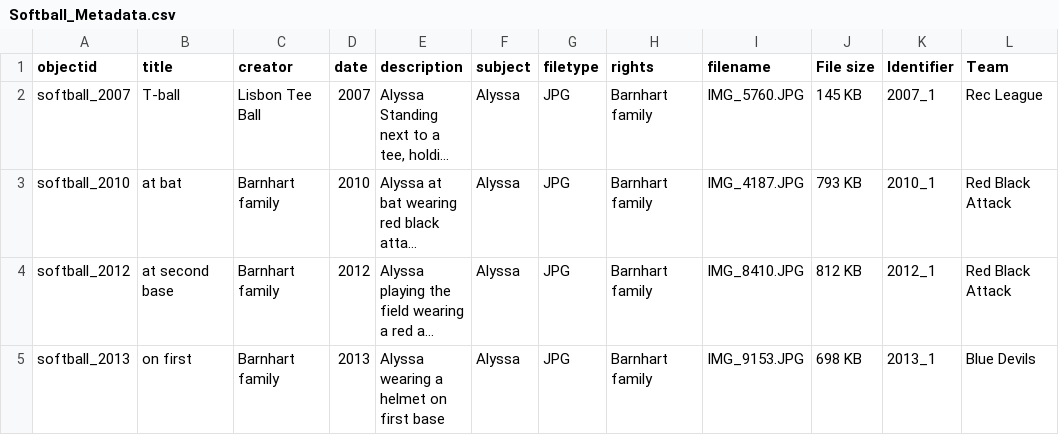
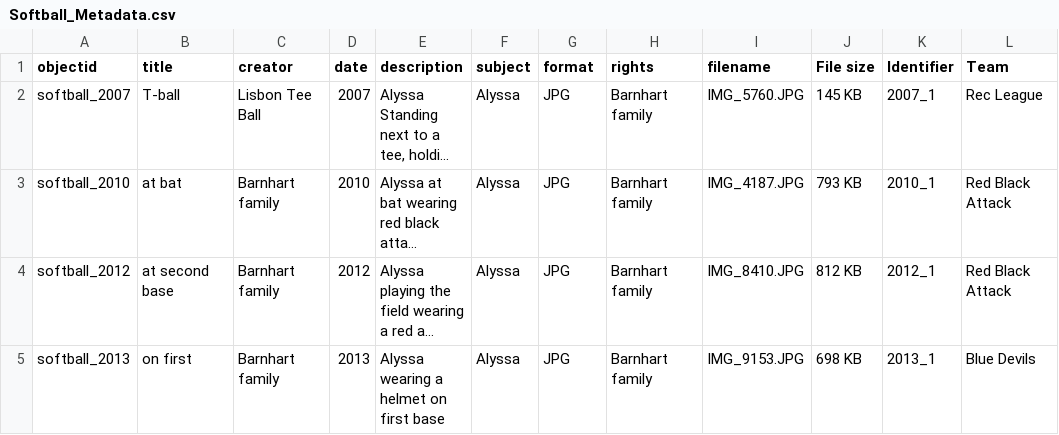
Before and after one commit to alyssabarn/softball, a CSV file: _data/Softball_Metadata.csv, drawn as a sheet; only a part is shown; long unchanged cells end in …; the diff names each change by its address in the sheet, - before the commit and + after, or states it on an @@ line.

Commit message:
Update Softball_Metadata.csv

```diff
--- a/_data/Softball_Metadata.csv
+++ b/_data/Softball_Metadata.csv
-G1: filetype
+G1: format
```
